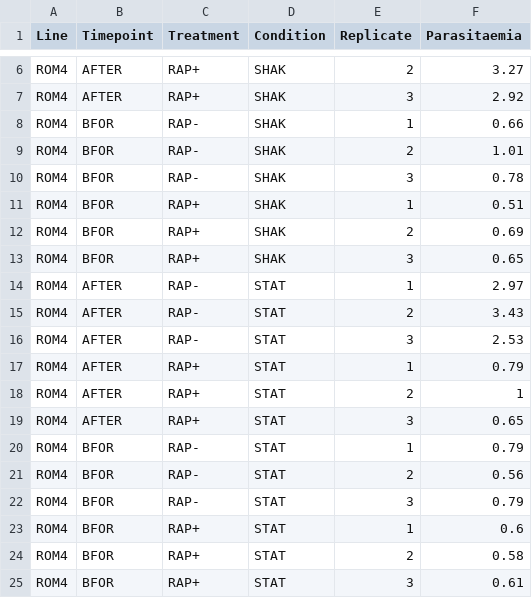
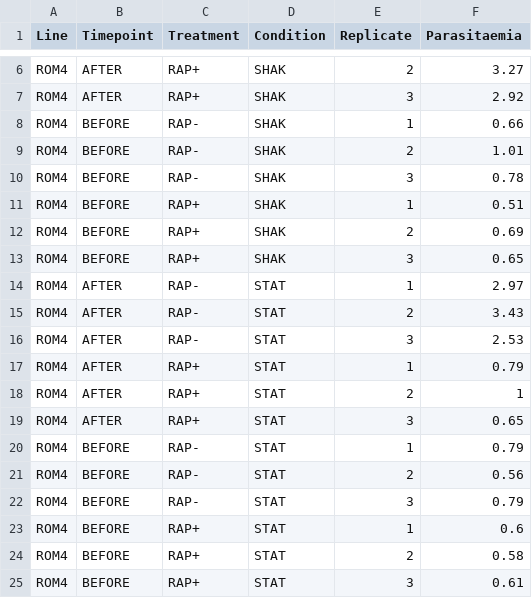
Before and after one commit to a2g1n/shiftiko, a CSV file: rawdata/rom4_invasionassay_v200124.csv, drawn as a sheet; only a part is shown, gaps mark what is left out.

```diff
--- a/rawdata/rom4_invasionassay_v200124.csv
+++ b/rawdata/rom4_invasionassay_v200124.csv
@@ -7,8 +7,8 @@ ROM4,AFTER,RAP+,SHAK,2,3.27
 ROM4,AFTER,RAP+,SHAK,3,2.92
-ROM4,BFOR,RAP-,SHAK,1,0.66
-ROM4,BFOR,RAP-,SHAK,2,1.01
-ROM4,BFOR,RAP-,SHAK,3,0.78
-ROM4,BFOR,RAP+,SHAK,1,0.51
-ROM4,BFOR,RAP+,SHAK,2,0.69
-ROM4,BFOR,RAP+,SHAK,3,0.65
+ROM4,BEFORE,RAP-,SHAK,1,0.66
+ROM4,BEFORE,RAP-,SHAK,2,1.01
+ROM4,BEFORE,RAP-,SHAK,3,0.78
+ROM4,BEFORE,RAP+,SHAK,1,0.51
+ROM4,BEFORE,RAP+,SHAK,2,0.69
+ROM4,BEFORE,RAP+,SHAK,3,0.65
 ROM4,AFTER,RAP-,STAT,1,2.97
@@ -19,7 +19,7 @@ ROM4,AFTER,RAP+,STAT,2,1
 ROM4,AFTER,RAP+,STAT,3,0.65
-ROM4,BFOR,RAP-,STAT,1,0.79
-ROM4,BFOR,RAP-,STAT,2,0.56
-ROM4,BFOR,RAP-,STAT,3,0.79
-ROM4,BFOR,RAP+,STAT,1,0.6
-ROM4,BFOR,RAP+,STAT,2,0.58
-ROM4,BFOR,RAP+,STAT,3,0.61
+ROM4,BEFORE,RAP-,STAT,1,0.79
+ROM4,BEFORE,RAP-,STAT,2,0.56
+ROM4,BEFORE,RAP-,STAT,3,0.79
+ROM4,BEFORE,RAP+,STAT,1,0.6
+ROM4,BEFORE,RAP+,STAT,2,0.58
+ROM4,BEFORE,RAP+,STAT,3,0.61
```
Also changed, not shown: outdata/summ.growthassay.csv, 39 other files.
